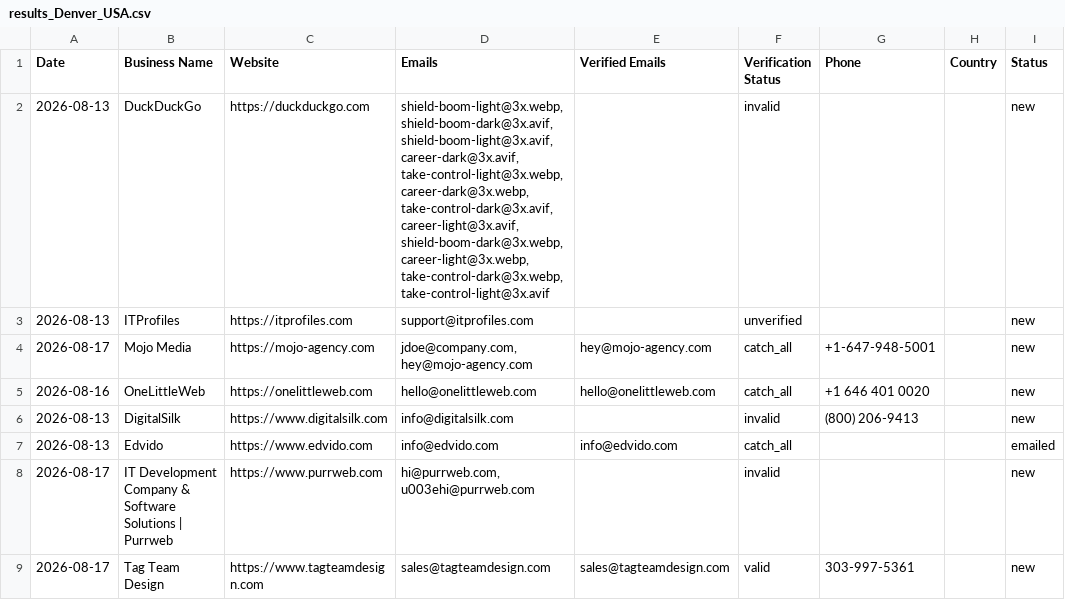
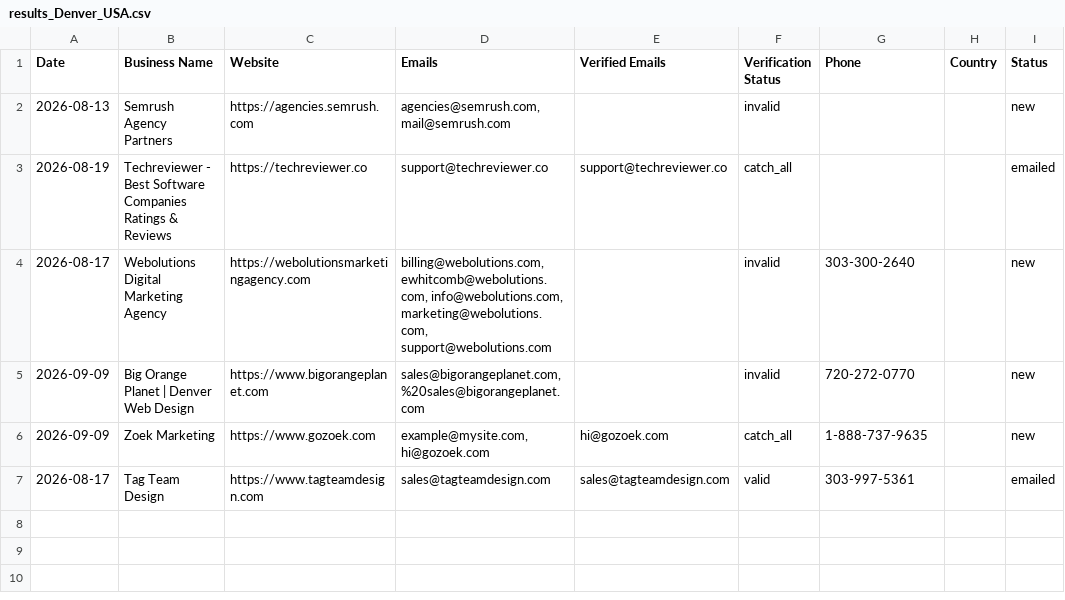
Before and after one commit to zestmastral-glitch/AI-B2B-Lead-Finder, a CSV file: data/results_Denver_USA.csv, drawn as a sheet.

```diff
--- a/data/results_Denver_USA.csv
+++ b/data/results_Denver_USA.csv
@@ -1,9 +1,7 @@
 Date,Business Name,Website,Emails,Verified Emails,Verification Status,Phone,Country,Status
-2026-08-13,DuckDuckGo,https://duckduckgo.com,"shield-boom-light@3x.webp, shield-boom-dark@3x.avif, shield-boom-light@3x.avif, career-dark@3x.avif, take-control-light@3x.webp, career-dark@3x.webp, take-control-dark@3x.avif, career-light@3x.avif, shield-boom-dark@3x.webp, career-light@3x.webp, take-control-dark@3x.webp, take-control-light@3x.avif",,invalid,,,new
-2026-08-13,ITProfiles,https://itprofiles.com,support@itprofiles.com,,unverified,,,new
-2026-08-17,Mojo Media,https://mojo-agency.com,"jdoe@company.com, hey@mojo-agency.com",hey@mojo-agency.com,catch_all,+1-647-948-5001,,new
-2026-08-16,OneLittleWeb,https://onelittleweb.com,hello@onelittleweb.com,hello@onelittleweb.com,catch_all,+1 646 401 0020,,new
-2026-08-13,DigitalSilk,https://www.digitalsilk.com,info@digitalsilk.com,,invalid,(800) 206-9413,,new
-2026-08-13,Edvido,https://www.edvido.com,info@edvido.com,info@edvido.com,catch_all,,,emailed
-2026-08-17,IT Development Company & Software Solutions | Purrweb,https://www.purrweb.com,"hi@purrweb.com, u003ehi@purrweb.com",,invalid,,,new
-2026-08-17,Tag Team Design,https://www.tagteamdesign.com,sales@tagteamdesign.com,sales@tagteamdesign.com,valid,303-997-5361,,new
+2026-08-13,Semrush Agency Partners,https://agencies.semrush.com,"agencies@semrush.com, mail@semrush.com",,invalid,,,new
+2026-08-19,Techreviewer - Best Software Companies Ratings & Reviews,https://techreviewer.co,support@techreviewer.co,support@techreviewer.co,catch_all,,,emailed
+2026-08-17,Webolutions Digital Marketing Agency,https://webolutionsmarketingagency.com,"billing@webolutions.com, ewhitcomb@webolutions.com, info@webolutions.com, marketing@webolutions.com, support@webolutions.com",,invalid,303-300-2640,,new
+2026-09-09,Big Orange Planet | Denver Web Design,https://www.bigorangeplanet.com,"sales@bigorangeplanet.com, %20sales@bigorangeplanet.com",,invalid,720-272-0770,,new
+2026-09-09,Zoek Marketing,https://www.gozoek.com,"example@mysite.com, hi@gozoek.com",hi@gozoek.com,catch_all,1-888-737-9635,,new
+2026-08-17,Tag Team Design,https://www.tagteamdesign.com,sales@tagteamdesign.com,sales@tagteamdesign.com,valid,303-997-5361,,emailed
```
Also changed, not shown: 2 other files.
